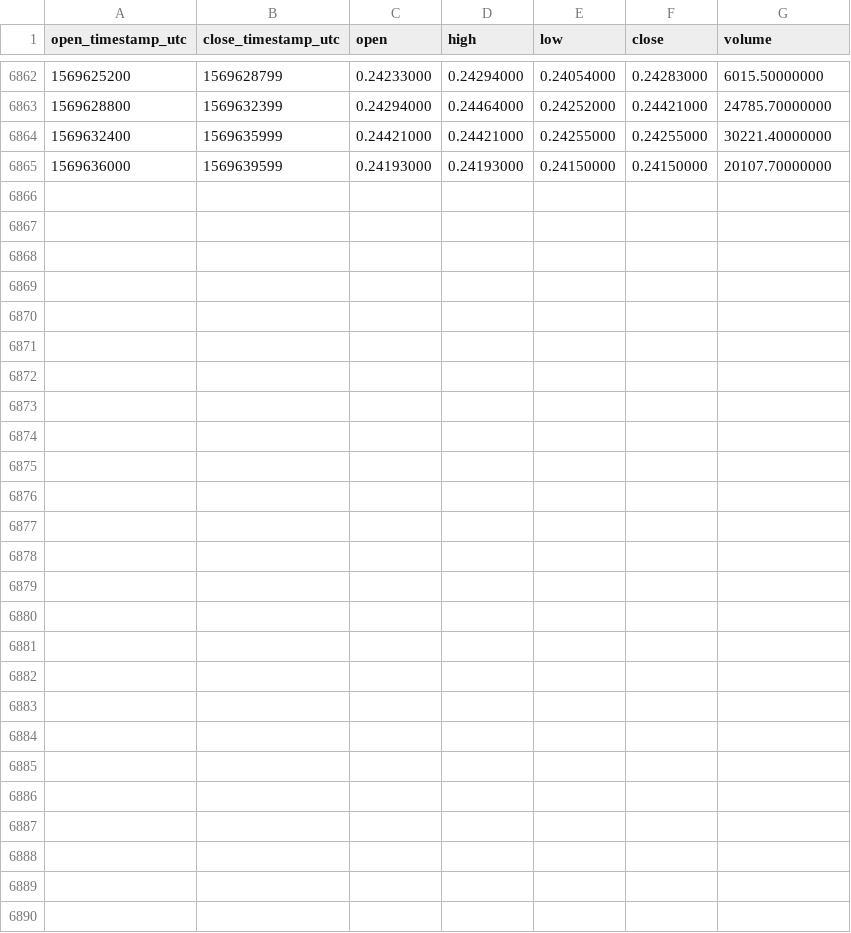
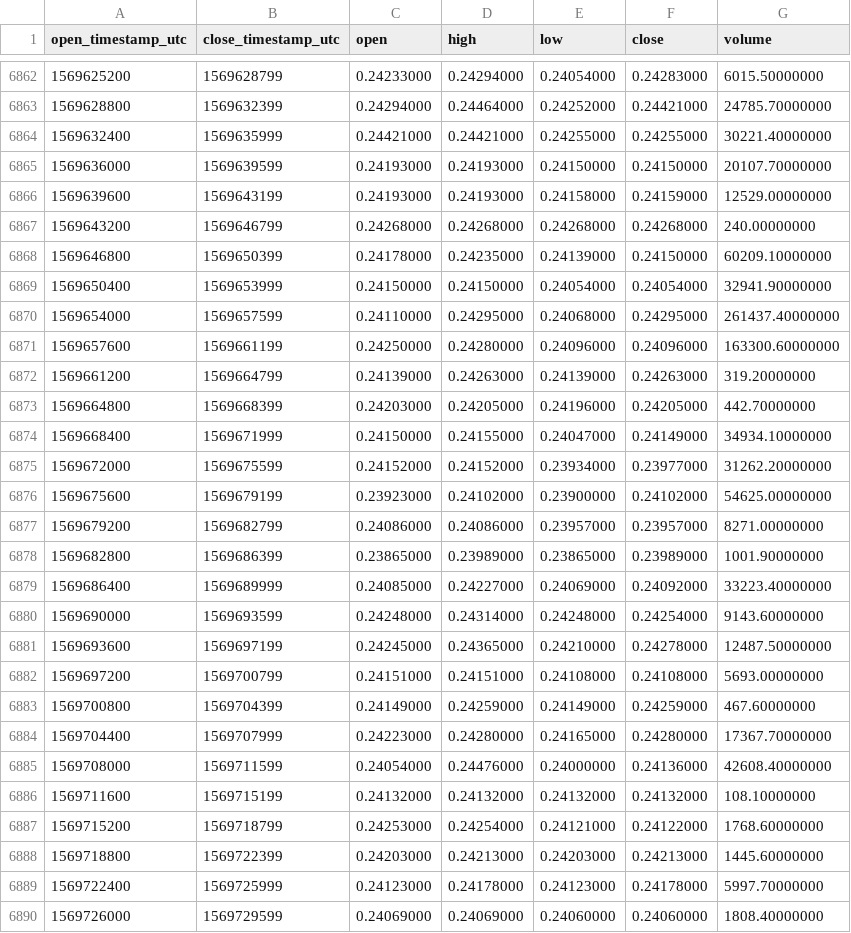
Before and after one commit to cryptobigbro/binance-XRPUSDC, a CSV file: binance-XRPUSDC-1h.csv, drawn as a sheet; only a part is shown, gaps mark what is left out; the diff names each change by its address in the sheet, - before the commit and + after, or states it on an @@ line.

Commit message:
Update OHLCV data.

```diff
--- a/binance-XRPUSDC-1h.csv
+++ b/binance-XRPUSDC-1h.csv
+row 6866: 1569639600 | 1569643199 | 0.24193000 | 0.24193000 | 0.24158000 | 0.24159000 | 12529.00000000
+row 6867: 1569643200 | 1569646799 | 0.24268000 | 0.24268000 | 0.24268000 | 0.24268000 | 240.00000000
+row 6868: 1569646800 | 1569650399 | 0.24178000 | 0.24235000 | 0.24139000 | 0.24150000 | 60209.10000000
+row 6869: 1569650400 | 1569653999 | 0.24150000 | 0.24150000 | 0.24054000 | 0.24054000 | 32941.90000000
+row 6870: 1569654000 | 1569657599 | 0.24110000 | 0.24295000 | 0.24068000 | 0.24295000 | 261437.40000000
+row 6871: 1569657600 | 1569661199 | 0.24250000 | 0.24280000 | 0.24096000 | 0.24096000 | 163300.60000000
+row 6872: 1569661200 | 1569664799 | 0.24139000 | 0.24263000 | 0.24139000 | 0.24263000 | 319.20000000
+row 6873: 1569664800 | 1569668399 | 0.24203000 | 0.24205000 | 0.24196000 | 0.24205000 | 442.70000000
+row 6874: 1569668400 | 1569671999 | 0.24150000 | 0.24155000 | 0.24047000 | 0.24149000 | 34934.10000000
+row 6875: 1569672000 | 1569675599 | 0.24152000 | 0.24152000 | 0.23934000 | 0.23977000 | 31262.20000000
+row 6876: 1569675600 | 1569679199 | 0.23923000 | 0.24102000 | 0.23900000 | 0.24102000 | 54625.00000000
+row 6877: 1569679200 | 1569682799 | 0.24086000 | 0.24086000 | 0.23957000 | 0.23957000 | 8271.00000000
+row 6878: 1569682800 | 1569686399 | 0.23865000 | 0.23989000 | 0.23865000 | 0.23989000 | 1001.90000000
+row 6879: 1569686400 | 1569689999 | 0.24085000 | 0.24227000 | 0.24069000 | 0.24092000 | 33223.40000000
+row 6880: 1569690000 | 1569693599 | 0.24248000 | 0.24314000 | 0.24248000 | 0.24254000 | 9143.60000000
+row 6881: 1569693600 | 1569697199 | 0.24245000 | 0.24365000 | 0.24210000 | 0.24278000 | 12487.50000000
+row 6882: 1569697200 | 1569700799 | 0.24151000 | 0.24151000 | 0.24108000 | 0.24108000 | 5693.00000000
+row 6883: 1569700800 | 1569704399 | 0.24149000 | 0.24259000 | 0.24149000 | 0.24259000 | 467.60000000
+row 6884: 1569704400 | 1569707999 | 0.24223000 | 0.24280000 | 0.24165000 | 0.24280000 | 17367.70000000
+row 6885: 1569708000 | 1569711599 | 0.24054000 | 0.24476000 | 0.24000000 | 0.24136000 | 42608.40000000
+row 6886: 1569711600 | 1569715199 | 0.24132000 | 0.24132000 | 0.24132000 | 0.24132000 | 108.10000000
+row 6887: 1569715200 | 1569718799 | 0.24253000 | 0.24254000 | 0.24121000 | 0.24122000 | 1768.60000000
+row 6888: 1569718800 | 1569722399 | 0.24203000 | 0.24213000 | 0.24203000 | 0.24213000 | 1445.60000000
+row 6889: 1569722400 | 1569725999 | 0.24123000 | 0.24178000 | 0.24123000 | 0.24178000 | 5997.70000000
+row 6890: 1569726000 | 1569729599 | 0.24069000 | 0.24069000 | 0.24060000 | 0.24060000 | 1808.40000000
```
Also changed, not shown: binance-XRPUSDC-1d.csv.
